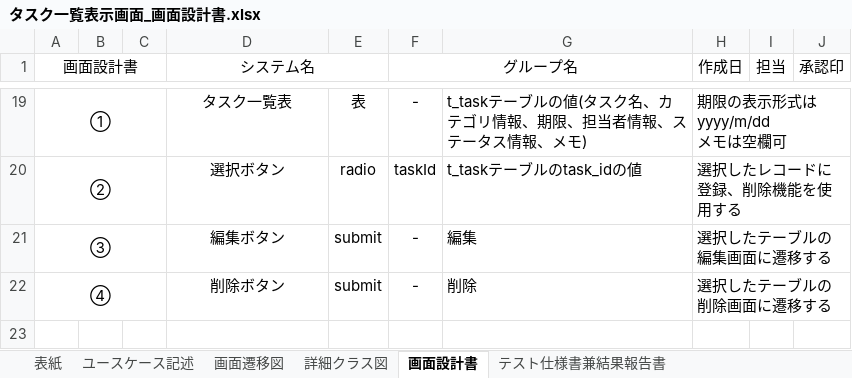
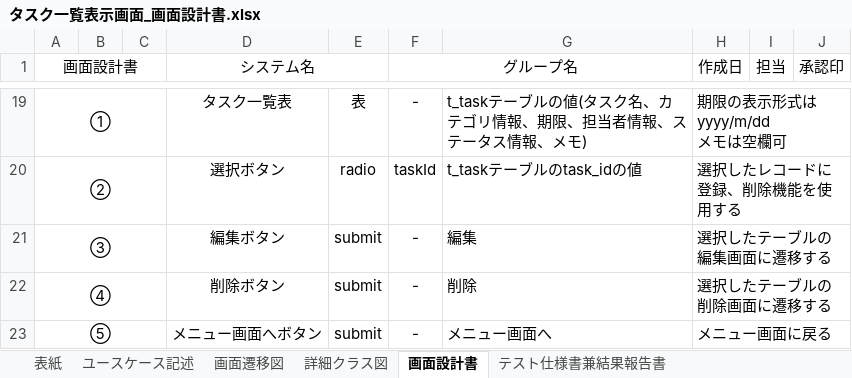
Before and after one commit to comsize-seiyama/TaskMan, an Excel workbook: document/タスク一覧表示画面_画面設計書.xlsx, sheet 画面設計書, drawn as a sheet; only a part is shown, gaps mark what is left out; values as stored, in another font and other column widths than the file's, no borders; charts and pictures not drawn; the diff names each change by its address in the sheet, - before the commit and + after, or states it on an @@ line.

Commit message:
タスク一覧表示画面のレイアウトにメニュー画面へボタンを追加

```diff
--- a/document/タスク一覧表示画面_画面設計書.xlsx (sheet 画面設計書)
+++ b/document/タスク一覧表示画面_画面設計書.xlsx (sheet 画面設計書)
+row 23: ⑤ |  |  | メニュー画面へボタン | submit | - | メニュー画面へ | メニュー画面に戻る
```
Also changed, not shown: charts or pictures.
